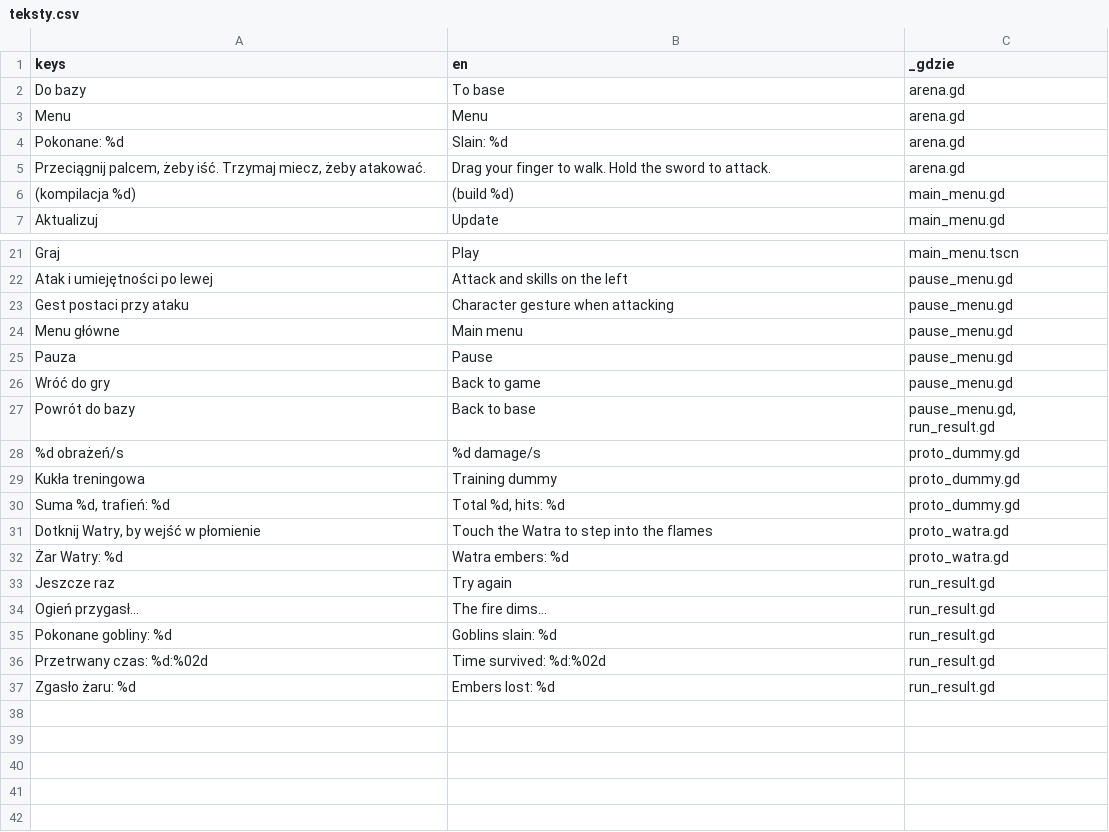
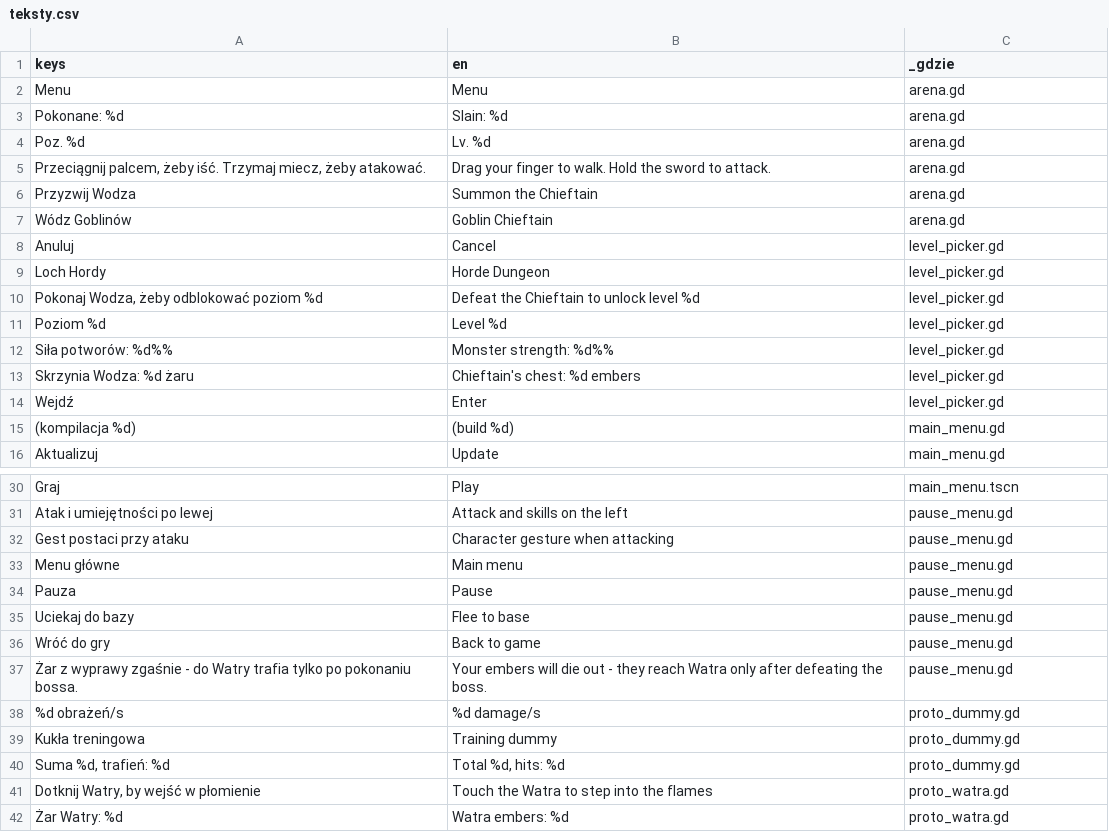
Before and after one commit to slota145/Watra-Mobile, a CSV file: translations/teksty.csv, drawn as a sheet; only a part is shown, gaps mark what is left out; the shorter side is filled out with more unchanged rows; removed rows and columns are numbered as before the commit, all else as after; the diff covers the shown part only; the diff names each change by its address in the sheet, - before the commit and + after, or states it on an @@ line.

```diff
--- a/translations/teksty.csv
+++ b/translations/teksty.csv
-row 2: Do bazy | To base | arena.gd
+row 4: Poz. %d | Lv. %d | arena.gd
+row 6: Przyzwij Wodza | Summon the Chieftain | arena.gd
+row 7: Wódz Goblinów | Goblin Chieftain | arena.gd
+row 8: Anuluj | Cancel | level_picker.gd
+row 9: Loch Hordy | Horde Dungeon | level_picker.gd
+row 10: Pokonaj Wodza, żeby odblokować poziom %d | Defeat the Chieftain to unlock level %d | level_picker.gd
+row 11: Poziom %d | Level %d | level_picker.gd
+row 12: Siła potworów: %d%% | Monster strength: %d%% | level_picker.gd
+row 13: Skrzynia Wodza: %d żaru | Chieftain's chest: %d embers | level_picker.gd
+row 14: Wejdź | Enter | level_picker.gd
+row 35: Uciekaj do bazy | Flee to base | pause_menu.gd
-row 27: Powrót do bazy | Back to base | pause_menu.gd, run_result.gd
+row 37: Żar z wyprawy zgaśnie - do Watry trafia tylko po pokonaniu bossa. | Your embers will die out - they reach Watra only after defeating the boss. | pause_menu.gd
```
Also changed, not shown: 8 added rows elsewhere in this file, 45 other files.
